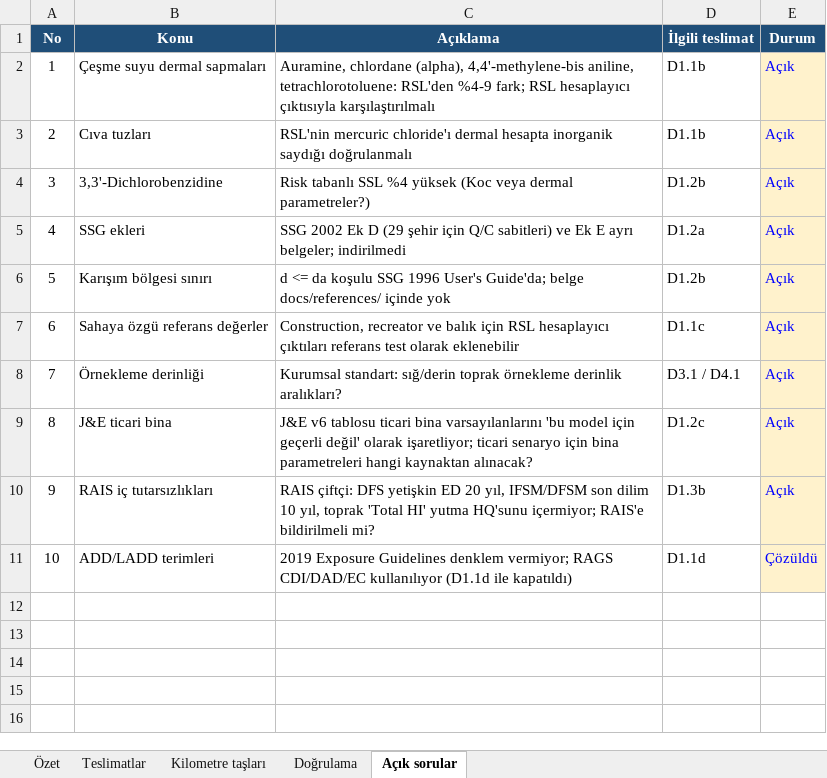
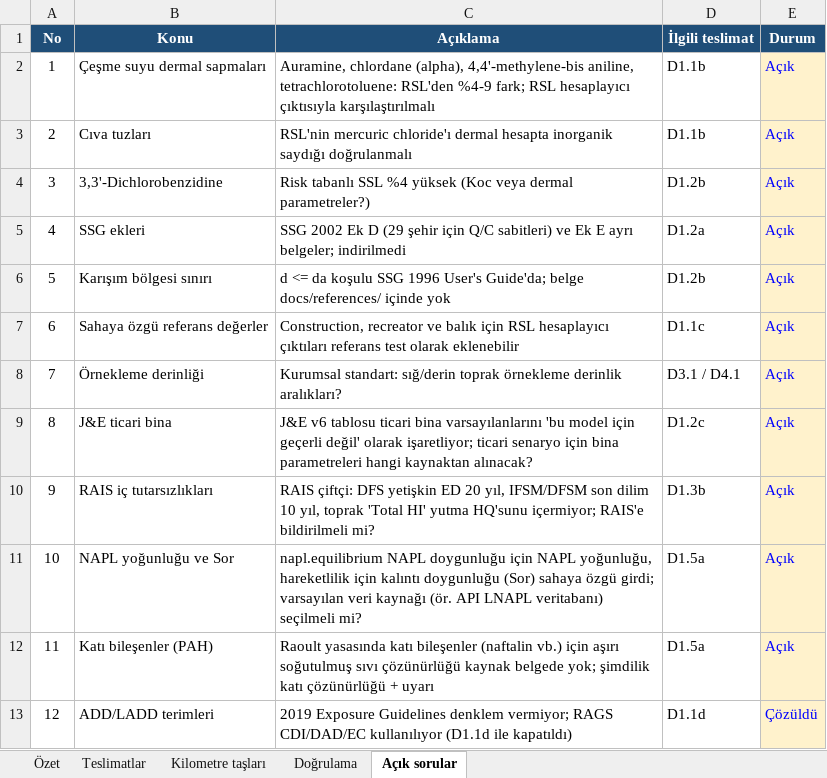
Before and after one commit to akaragunduz-glitch/ortam, an Excel workbook: docs/ORTAM_Yol_Haritasi.xlsx, sheet Açık sorular, drawn as a sheet; values as stored, in another font and other column widths than the file's, no borders; addresses are those after the commit; the diff names each change by its address in the sheet, - before the commit and + after, or states it on an @@ line.

Commit message:
D1.5a: napl.equilibrium (Raoult's law, effective solubility, NAPL saturation, PVI LNAPL indicators); HSSM, BIOSCREEN, PVI and Mills references; scope M1b

```diff
--- a/docs/ORTAM_Yol_Haritasi.xlsx (sheet Açık sorular)
+++ b/docs/ORTAM_Yol_Haritasi.xlsx (sheet Açık sorular)
+row 11: 10 | NAPL yoğunluğu ve Sor | napl.equilibrium NAPL doygunluğu için NAPL yoğunluğu, hareketlilik için kalıntı doygunluğu (Sor) sahaya özgü girdi; varsayılan veri kaynağı (ör. API LNAPL veritabanı) seçilmeli mi? | D1.5a | Açık
+row 12: 11 | Katı bileşenler (PAH) | Raoult yasasında katı bileşenler (naftalin vb.) için aşırı soğutulmuş sıvı çözünürlüğü kaynak belgede yok; şimdilik katı çözünürlüğü + uyarı | D1.5a | Açık
@@ column A (No) renumbered from row 13 down @@
```
Also changed, not shown: sheet Teslimatlar, sheet Doğrulama, sheet Özet, sheet Kilometre taşları, formulas that keep their value, 25 other files.
